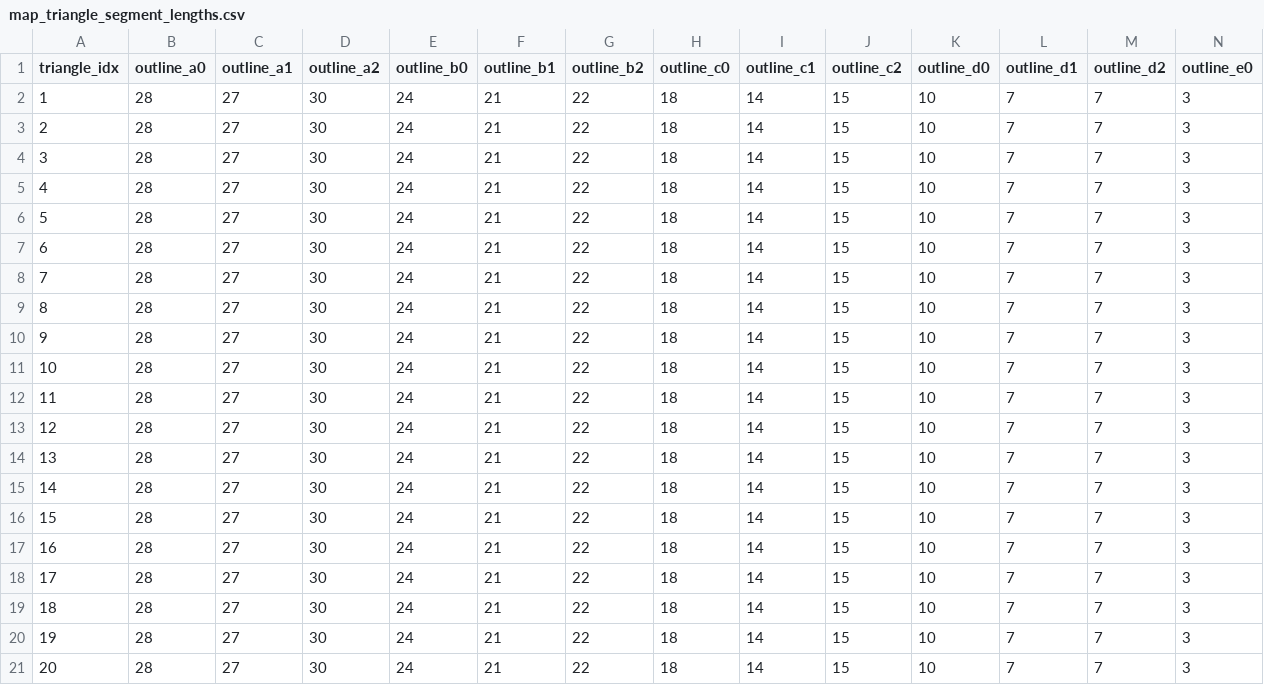
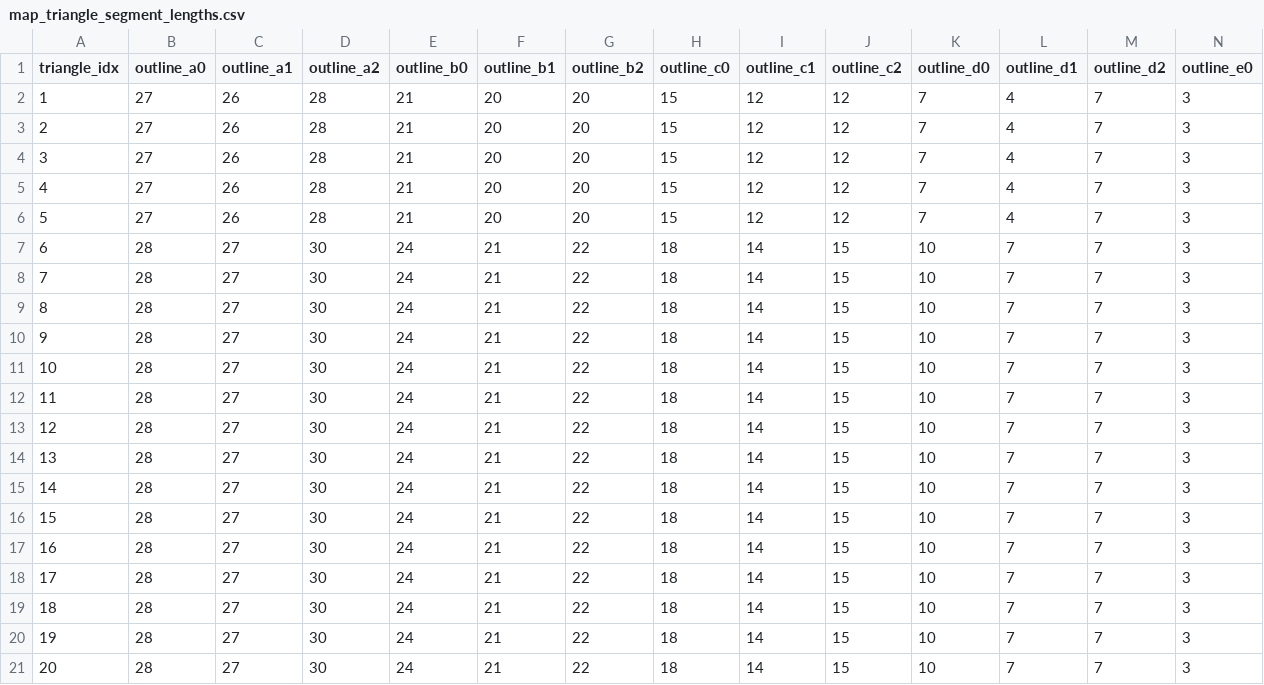
Before and after one commit to dramamine/bermuda, a CSV file: td/picodome/map_triangle_segment_lengths.csv, drawn as a sheet; only a part is shown; the diff names each change by its address in the sheet, - before the commit and + after, or states it on an @@ line.

Commit message:
picodome prep & bermuda 2026 prep

```diff
--- a/td/picodome/map_triangle_segment_lengths.csv
+++ b/td/picodome/map_triangle_segment_lengths.csv
-B2:B6 (outline_a0): 28
+B2:B6 (outline_a0): 27
-C2:C6 (outline_a1): 27
+C2:C6 (outline_a1): 26
-D2:D6 (outline_a2): 30
+D2:D6 (outline_a2): 28
-E2:E6 (outline_b0): 24
+E2:E6 (outline_b0): 21
-F2:F6 (outline_b1): 21
+F2:F6 (outline_b1): 20
-G2:G6 (outline_b2): 22
+G2:G6 (outline_b2): 20
-H2:H6 (outline_c0): 18
+H2:H6 (outline_c0): 15
-I2:I6 (outline_c1): 14
+I2:I6 (outline_c1): 12
-J2:J6 (outline_c2): 15
+J2:J6 (outline_c2): 12
-K2:K6 (outline_d0): 10
+K2:K6 (outline_d0): 7
-L2:L6 (outline_d1): 7
+L2:L6 (outline_d1): 4
```
Also changed, not shown: 29 other files.
